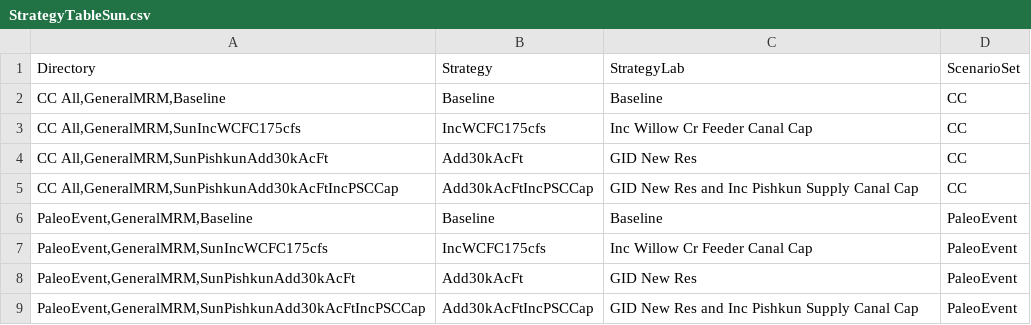
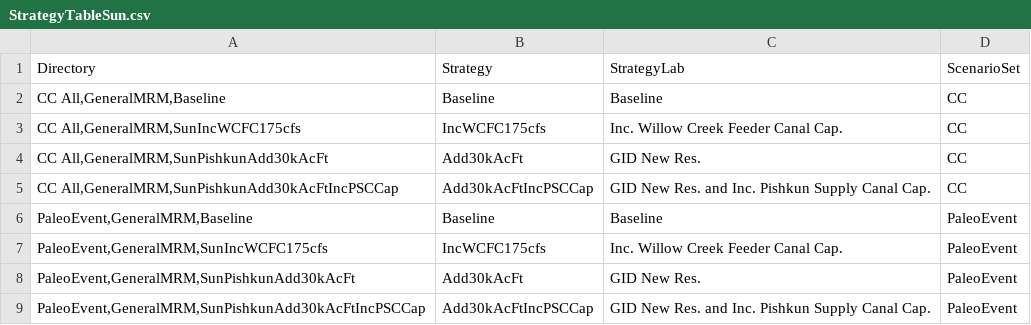
Before and after one commit to tschilb252/UpperMissouri, a CSV file: AdaptationStrategies/lib/StrategyTableSun.csv, drawn as a sheet.

```diff
--- a/AdaptationStrategies/lib/StrategyTableSun.csv
+++ b/AdaptationStrategies/lib/StrategyTableSun.csv
@@ -2,8 +2,8 @@ Directory,Strategy,StrategyLab,ScenarioSet
 "CC All,GeneralMRM,Baseline",Baseline,Baseline,CC
-"CC All,GeneralMRM,SunIncWCFC175cfs",IncWCFC175cfs,Inc Willow Cr Feeder Canal Cap,CC
-"CC All,GeneralMRM,SunPishkunAdd30kAcFt",Add30kAcFt,GID New Res,CC
-"CC All,GeneralMRM,SunPishkunAdd30kAcFtIncPSCCap",Add30kAcFtIncPSCCap,GID New Res and Inc Pishkun Supply Canal Cap,CC
+"CC All,GeneralMRM,SunIncWCFC175cfs",IncWCFC175cfs,Inc. Willow Creek Feeder Canal Cap.,CC
+"CC All,GeneralMRM,SunPishkunAdd30kAcFt",Add30kAcFt,GID New Res.,CC
+"CC All,GeneralMRM,SunPishkunAdd30kAcFtIncPSCCap",Add30kAcFtIncPSCCap,GID New Res. and Inc. Pishkun Supply Canal Cap.,CC
 "PaleoEvent,GeneralMRM,Baseline",Baseline,Baseline,PaleoEvent
-"PaleoEvent,GeneralMRM,SunIncWCFC175cfs",IncWCFC175cfs,Inc Willow Cr Feeder Canal Cap,PaleoEvent
-"PaleoEvent,GeneralMRM,SunPishkunAdd30kAcFt",Add30kAcFt,GID New Res,PaleoEvent
-"PaleoEvent,GeneralMRM,SunPishkunAdd30kAcFtIncPSCCap",Add30kAcFtIncPSCCap,GID New Res and Inc Pishkun Supply Canal Cap,PaleoEvent
+"PaleoEvent,GeneralMRM,SunIncWCFC175cfs",IncWCFC175cfs,Inc. Willow Creek Feeder Canal Cap.,PaleoEvent
+"PaleoEvent,GeneralMRM,SunPishkunAdd30kAcFt",Add30kAcFt,GID New Res.,PaleoEvent
+"PaleoEvent,GeneralMRM,SunPishkunAdd30kAcFtIncPSCCap",Add30kAcFtIncPSCCap,GID New Res. and Inc. Pishkun Supply Canal Cap.,PaleoEvent
```
Also changed, not shown: AdaptationStrategies/lib/MeasureTableIncIrrigEffic.csv, 14 other files.
